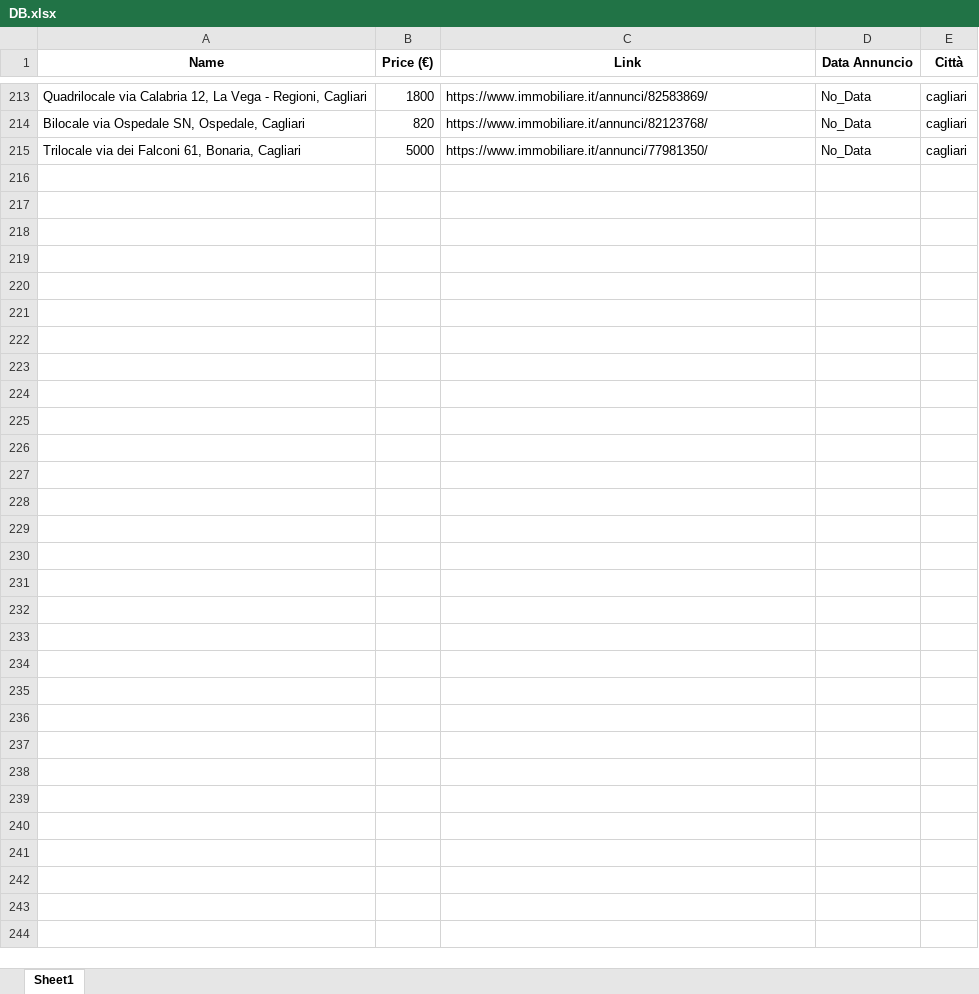
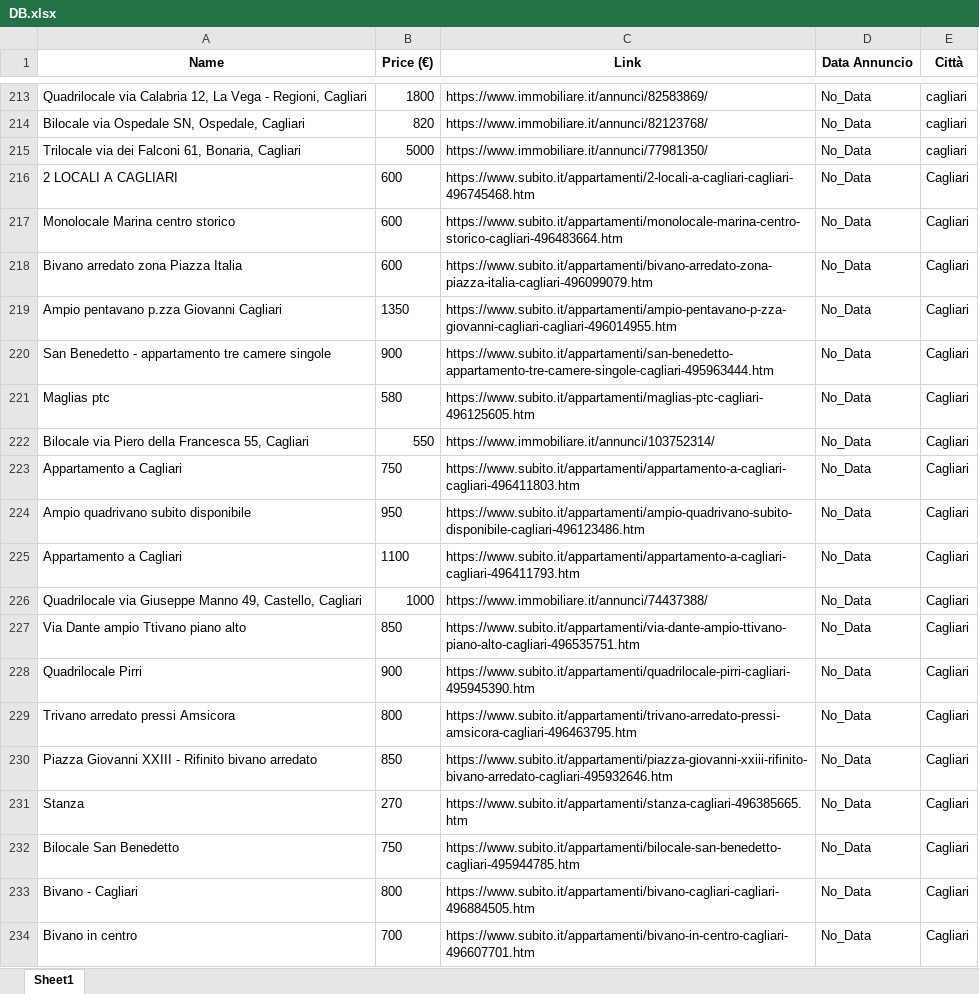
Before and after one commit to azzzoto/RentalsScraping, an Excel workbook: DB.xlsx, sheet Sheet1, drawn as a sheet; only a part is shown, gaps mark what is left out; values as stored, in another font and other column widths than the file's, no borders; the diff covers the shown part only; the diff names each change by its address in the sheet, - before the commit and + after, or states it on an @@ line.

```diff
--- a/DB.xlsx (sheet Sheet1)
+++ b/DB.xlsx (sheet Sheet1)
+row 216: 2 LOCALI A CAGLIARI | 600 | https://www.subito.it/appartamenti/2-locali-a-cagliari-cagliari-496745468.htm | No_Data | Cagliari
+row 217: Monolocale Marina centro storico | 600 | https://www.subito.it/appartamenti/monolocale-marina-centro-storico-cagliari-496483664.htm | No_Data | Cagliari
+row 218: Bivano arredato zona Piazza Italia | 600 | https://www.subito.it/appartamenti/bivano-arredato-zona-piazza-italia-cagliari-496099079.htm | No_Data | Cagliari
+row 219: Ampio pentavano p.zza Giovanni Cagliari | 1350 | https://www.subito.it/appartamenti/ampio-pentavano-p-zza-giovanni-cagliari-cagliari-496014955.htm | No_Data | Cagliari
+row 220: San Benedetto - appartamento tre camere singole | 900 | https://www.subito.it/appartamenti/san-benedetto-appartamento-tre-camere-singole-cagliari-495963444.htm | No_Data | Cagliari
+row 221: Maglias ptc | 580 | https://www.subito.it/appartamenti/maglias-ptc-cagliari-496125605.htm | No_Data | Cagliari
+row 222: Bilocale via Piero della Francesca 55, Cagliari | 550 | https://www.immobiliare.it/annunci/103752314/ | No_Data | Cagliari
+row 223: Appartamento a Cagliari | 750 | https://www.subito.it/appartamenti/appartamento-a-cagliari-cagliari-496411803.htm | No_Data | Cagliari
+row 224: Ampio quadrivano subito disponibile | 950 | https://www.subito.it/appartamenti/ampio-quadrivano-subito-disponibile-cagliari-496123486.htm | No_Data | Cagliari
+row 225: Appartamento a Cagliari | 1100 | https://www.subito.it/appartamenti/appartamento-a-cagliari-cagliari-496411793.htm | No_Data | Cagliari
+row 226: Quadrilocale via Giuseppe Manno 49, Castello, Cagliari | 1000 | https://www.immobiliare.it/annunci/74437388/ | No_Data | Cagliari
+row 227: Via Dante ampio Ttivano piano alto | 850 | https://www.subito.it/appartamenti/via-dante-ampio-ttivano-piano-alto-cagliari-496535751.htm | No_Data | Cagliari
+row 228: Quadrilocale Pirri | 900 | https://www.subito.it/appartamenti/quadrilocale-pirri-cagliari-495945390.htm | No_Data | Cagliari
+row 229: Trivano arredato pressi Amsicora | 800 | https://www.subito.it/appartamenti/trivano-arredato-pressi-amsicora-cagliari-496463795.htm | No_Data | Cagliari
+row 230: Piazza Giovanni XXIII - Rifinito bivano arredato | 850 | https://www.subito.it/appartamenti/piazza-giovanni-xxiii-rifinito-bivano-arredato-cagliari-495932646.htm | No_Data | Cagliari
+row 231: Stanza | 270 | https://www.subito.it/appartamenti/stanza-cagliari-496385665.htm | No_Data | Cagliari
+row 232: Bilocale San Benedetto | 750 | https://www.subito.it/appartamenti/bilocale-san-benedetto-cagliari-495944785.htm | No_Data | Cagliari
+row 233: Bivano - Cagliari | 800 | https://www.subito.it/appartamenti/bivano-cagliari-cagliari-496884505.htm | No_Data | Cagliari
+row 234: Bivano in centro | 700 | https://www.subito.it/appartamenti/bivano-in-centro-cagliari-496607701.htm | No_Data | Cagliari
```
Also changed, not shown: 17 added rows and cell formats elsewhere in this sheet, 4 other files.
